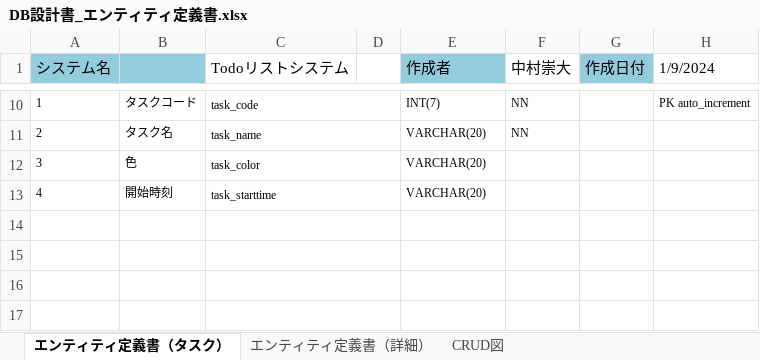
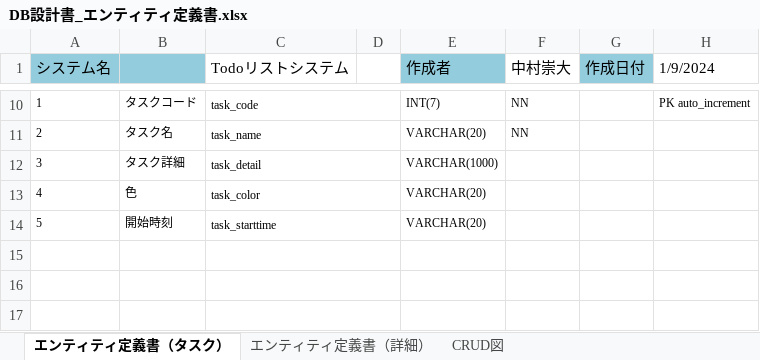
Before and after one commit to 2201237/final, an Excel workbook: DB設計書_エンティティ定義書.xlsx, sheet エンティティ定義書（タスク）, drawn as a sheet; only a part is shown, gaps mark what is left out; values as stored, in another font and other column widths than the file's, no borders; removed rows and columns are numbered as before the commit, all else as after; the diff names each change by its address in the sheet, - before the commit and + after, or states it on an @@ line.

```diff
--- a/DB設計書_エンティティ定義書.xlsx (sheet エンティティ定義書（タスク）)
+++ b/DB設計書_エンティティ定義書.xlsx (sheet エンティティ定義書（タスク）)
+row 12: 3 | タスク詳細 | task_detail |  | VARCHAR(1000)
-A13 (システム名): 3
+A13 (システム名): 4
-A14 (システム名): 4
+A14 (システム名): 5
-row 14: (empty)
```
Also changed, not shown: sheet エンティティ定義書（詳細）, DB設計書_エンティティ一覧E-R図.xlsx, 4 other files.
